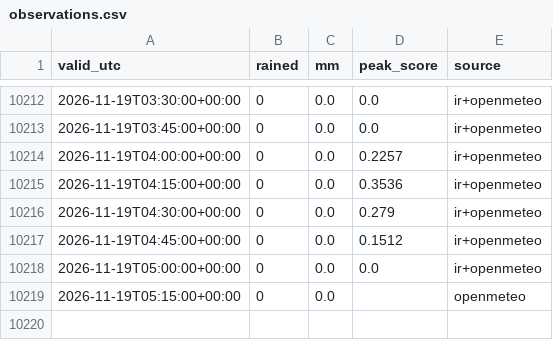
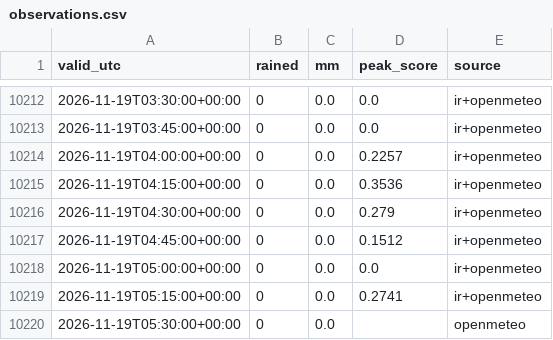
Before and after one commit to vavodeleon/nowcast-ags, a CSV file: data/observations.csv, drawn as a sheet; only a part is shown, gaps mark what is left out.

```diff
--- a/data/observations.csv
+++ b/data/observations.csv
@@ -10218,2 +10218,3 @@ valid_utc,rained,mm,peak_score,source
 2026-11-19T05:00:00+00:00,0,0.0,0.0,ir+openmeteo
-2026-11-19T05:15:00+00:00,0,0.0,,openmeteo
+2026-11-19T05:15:00+00:00,0,0.0,0.2741,ir+openmeteo
+2026-11-19T05:30:00+00:00,0,0.0,,openmeteo
```
Also changed, not shown: data/frio.csv, 9 other files.
